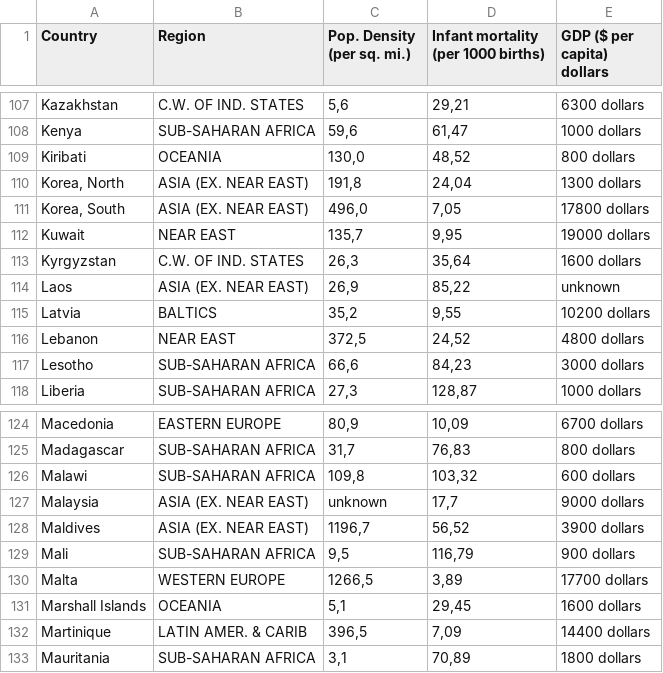
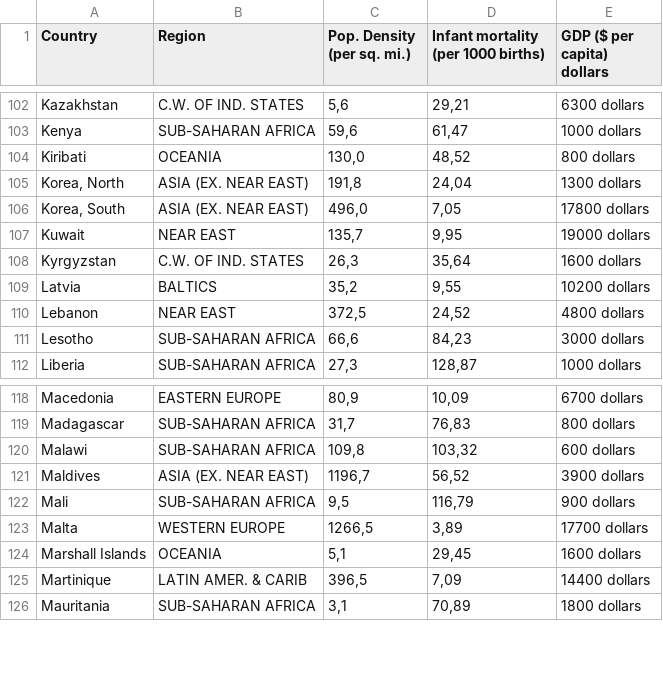
Before and after one commit to LisettevanNieuwkerk/DataProcessing, a CSV file: Homework/Week_2/output.csv, drawn as a sheet; only a part is shown, gaps mark what is left out; the diff covers the shown part only.

```diff
--- a/Homework/Week_2/output.csv
+++ b/Homework/Week_2/output.csv
@@ -113,3 +108,2 @@ Kuwait ,NEAR EAST                          ,"135,7","9,95",19000 dollars
 Kyrgyzstan ,C.W. OF IND. STATES ,"26,3","35,64",1600 dollars
-Laos ,ASIA (EX. NEAR EAST)         ,"26,9","85,22",unknown
 Latvia ,BALTICS                            ,"35,2","9,55",10200 dollars
@@ -126,3 +120,2 @@ Madagascar ,SUB-SAHARAN AFRICA                 ,"31,7","76,83",800 dollars
 Malawi ,SUB-SAHARAN AFRICA                 ,"109,8","103,32",600 dollars
-Malaysia ,ASIA (EX. NEAR EAST)         ,unknown,"17,7",9000 dollars
 Maldives ,ASIA (EX. NEAR EAST)         ,"1196,7","56,52",3900 dollars
```
Also changed, not shown: 7 removed rows elsewhere in this file, 1 other file.
